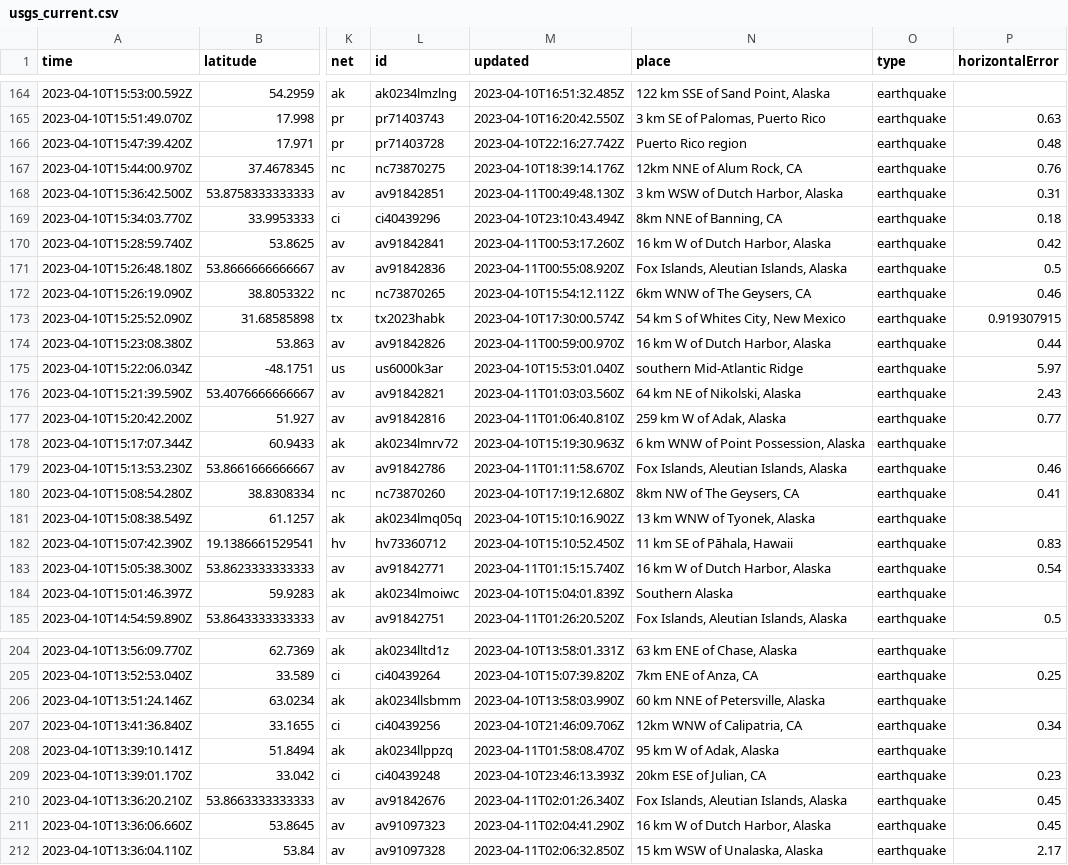
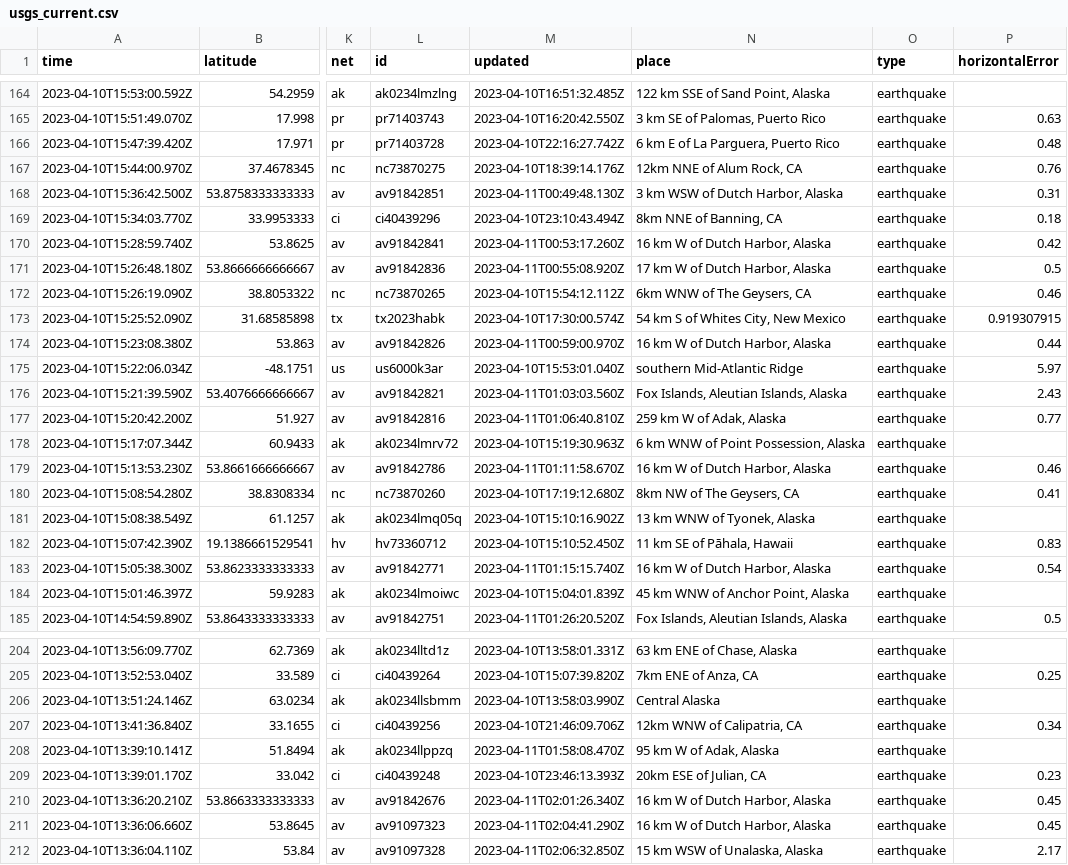
Before and after one commit to aadittambe/first-github-action, a CSV file: usgs_current.csv, drawn as a sheet; only a part is shown, gaps mark what is left out; the diff covers the shown part only; the diff names each change by its address in the sheet, - before the commit and + after, or states it on an @@ line.

```diff
--- a/usgs_current.csv
+++ b/usgs_current.csv
-N166 (place): Puerto Rico region
+N166 (place): 6 km E of La Parguera, Puerto Rico
-N171 (place): Fox Islands, Aleutian Islands, Alaska
+N171 (place): 17 km W of Dutch Harbor, Alaska
-N176 (place): 64 km NE of Nikolski, Alaska
+N176 (place): Fox Islands, Aleutian Islands, Alaska
-N179 (place): Fox Islands, Aleutian Islands, Alaska
+N179 (place): 16 km W of Dutch Harbor, Alaska
-N184 (place): Southern Alaska
+N184 (place): 45 km WNW of Anchor Point, Alaska
-N206 (place): 60 km NNE of Petersville, Alaska
+N206 (place): Central Alaska
-N210 (place): Fox Islands, Aleutian Islands, Alaska
+N210 (place): 16 km W of Dutch Harbor, Alaska
```
Also changed, not shown: 2 added rows, 1 removed row and 57 edited cells elsewhere in this file, usgs_main.csv.
